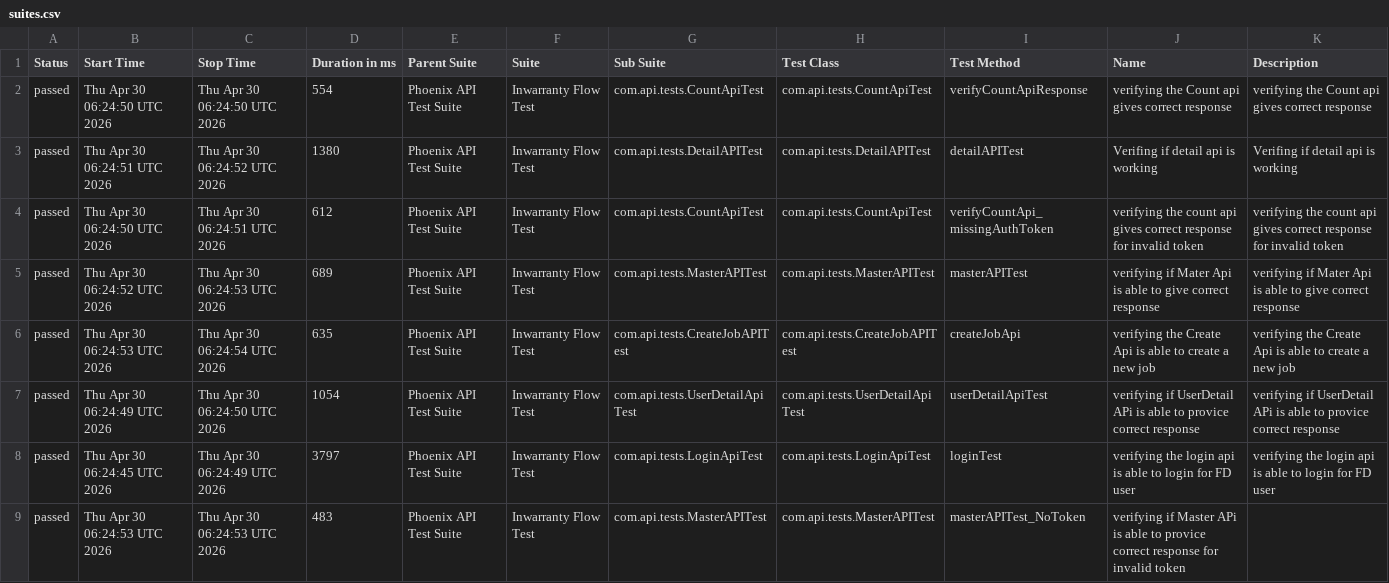
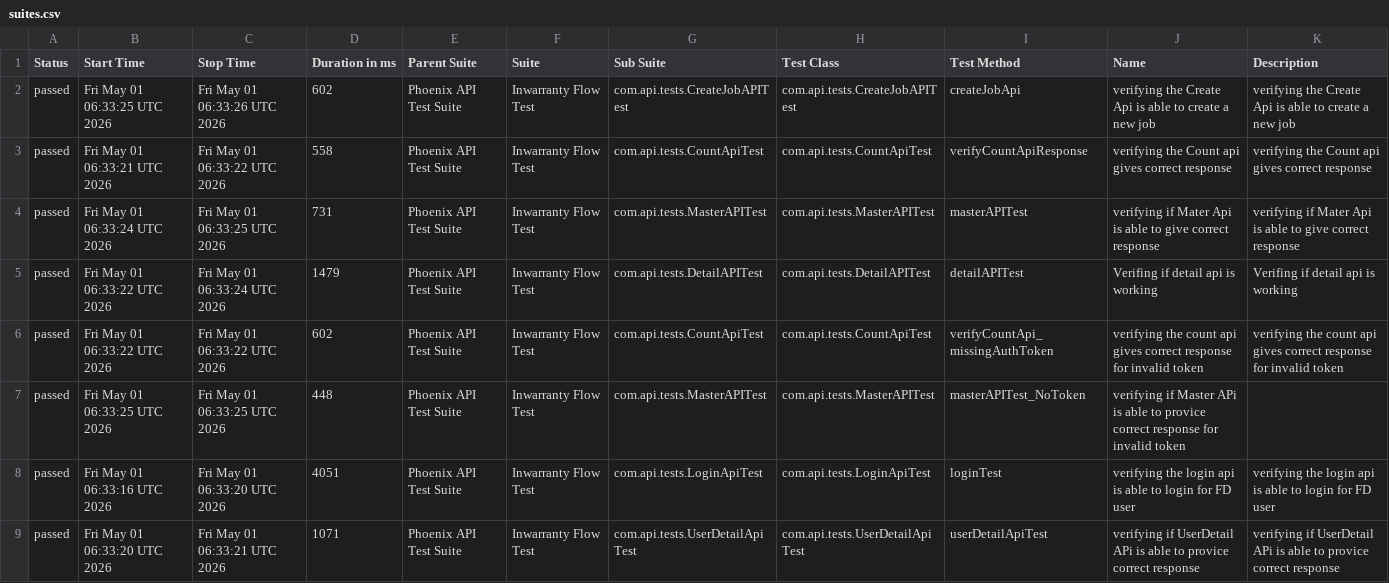
Before and after one commit to RanjaniManuel/PhoenixTestAutomationFramework, a CSV file: data/suites.csv, drawn as a sheet.

```diff
--- a/data/suites.csv
+++ b/data/suites.csv
@@ -1,9 +1,9 @@
 "Status","Start Time","Stop Time","Duration in ms","Parent Suite","Suite","Sub Suite","Test Class","Test Method","Name","Description"
-"passed","Thu Apr 30 06:24:50 UTC 2026","Thu Apr 30 06:24:50 UTC 2026","554","Phoenix API Test Suite","Inwarranty Flow Test","com.api.tests.CountApiTest","com.api.tests.CountApiTest","verifyCountApiResponse","verifying the Count api gives correct response","verifying the Count api gives correct response"
-"passed","Thu Apr 30 06:24:51 UTC 2026","Thu Apr 30 06:24:52 UTC 2026","1380","Phoenix API Test Suite","Inwarranty Flow Test","com.api.tests.DetailAPITest","com.api.tests.DetailAPITest","detailAPITest","Verifing if  detail api is working ","Verifing if  detail api is working "
-"passed","Thu Apr 30 06:24:50 UTC 2026","Thu Apr 30 06:24:51 UTC 2026","612","Phoenix API Test Suite","Inwarranty Flow Test","com.api.tests.CountApiTest","com.api.tests.CountApiTest","verifyCountApi_missingAuthToken","verifying the count api gives correct response for invalid token","verifying the count api gives correct response for invalid token"
-"passed","Thu Apr 30 06:24:52 UTC 2026","Thu Apr 30 06:24:53 UTC 2026","689","Phoenix API Test Suite","Inwarranty Flow Test","com.api.tests.MasterAPITest","com.api.tests.MasterAPITest","masterAPITest","verifying if Mater Api is able to give correct response","verifying if Mater Api is able to give correct response"
-"passed","Thu Apr 30 06:24:53 UTC 2026","Thu Apr 30 06:24:54 UTC 2026","635","Phoenix API Test Suite","Inwarranty Flow Test","com.api.tests.CreateJobAPITest","com.api.tests.CreateJobAPITest","createJobApi","verifying the Create Api is able to create a new job","verifying the Create Api is able to create a new job"
-"passed","Thu Apr 30 06:24:49 UTC 2026","Thu Apr 30 06:24:50 UTC 2026","1054","Phoenix API Test Suite","Inwarranty Flow Test","com.api.tests.UserDetailApiTest","com.api.tests.UserDetailApiTest","userDetailApiTest","verifying if UserDetail APi is able to provice correct response","verifying if UserDetail APi is able to provice correct response"
-"passed","Thu Apr 30 06:24:45 UTC 2026","Thu Apr 30 06:24:49 UTC 2026","3797","Phoenix API Test Suite","Inwarranty Flow Test","com.api.tests.LoginApiTest","com.api.tests.LoginApiTest","loginTest","verifying the login api is able to login for FD user","verifying the login api is able to login for FD user"
-"passed","Thu Apr 30 06:24:53 UTC 2026","Thu Apr 30 06:24:53 UTC 2026","483","Phoenix API Test Suite","Inwarranty Flow Test","com.api.tests.MasterAPITest","com.api.tests.MasterAPITest","masterAPITest_NoToken","verifying if Master APi is able to provice correct response for invalid token",""
+"passed","Fri May 01 06:33:25 UTC 2026","Fri May 01 06:33:26 UTC 2026","602","Phoenix API Test Suite","Inwarranty Flow Test","com.api.tests.CreateJobAPITest","com.api.tests.CreateJobAPITest","createJobApi","verifying the Create Api is able to create a new job","verifying the Create Api is able to create a new job"
+"passed","Fri May 01 06:33:21 UTC 2026","Fri May 01 06:33:22 UTC 2026","558","Phoenix API Test Suite","Inwarranty Flow Test","com.api.tests.CountApiTest","com.api.tests.CountApiTest","verifyCountApiResponse","verifying the Count api gives correct response","verifying the Count api gives correct response"
+"passed","Fri May 01 06:33:24 UTC 2026","Fri May 01 06:33:25 UTC 2026","731","Phoenix API Test Suite","Inwarranty Flow Test","com.api.tests.MasterAPITest","com.api.tests.MasterAPITest","masterAPITest","verifying if Mater Api is able to give correct response","verifying if Mater Api is able to give correct response"
+"passed","Fri May 01 06:33:22 UTC 2026","Fri May 01 06:33:24 UTC 2026","1479","Phoenix API Test Suite","Inwarranty Flow Test","com.api.tests.DetailAPITest","com.api.tests.DetailAPITest","detailAPITest","Verifing if  detail api is working ","Verifing if  detail api is working "
+"passed","Fri May 01 06:33:22 UTC 2026","Fri May 01 06:33:22 UTC 2026","602","Phoenix API Test Suite","Inwarranty Flow Test","com.api.tests.CountApiTest","com.api.tests.CountApiTest","verifyCountApi_missingAuthToken","verifying the count api gives correct response for invalid token","verifying the count api gives correct response for invalid token"
+"passed","Fri May 01 06:33:25 UTC 2026","Fri May 01 06:33:25 UTC 2026","448","Phoenix API Test Suite","Inwarranty Flow Test","com.api.tests.MasterAPITest","com.api.tests.MasterAPITest","masterAPITest_NoToken","verifying if Master APi is able to provice correct response for invalid token",""
+"passed","Fri May 01 06:33:16 UTC 2026","Fri May 01 06:33:20 UTC 2026","4051","Phoenix API Test Suite","Inwarranty Flow Test","com.api.tests.LoginApiTest","com.api.tests.LoginApiTest","loginTest","verifying the login api is able to login for FD user","verifying the login api is able to login for FD user"
+"passed","Fri May 01 06:33:20 UTC 2026","Fri May 01 06:33:21 UTC 2026","1071","Phoenix API Test Suite","Inwarranty Flow Test","com.api.tests.UserDetailApiTest","com.api.tests.UserDetailApiTest","userDetailApiTest","verifying if UserDetail APi is able to provice correct response","verifying if UserDetail APi is able to provice correct response"
```
Also changed, not shown: data/behaviors.csv, 51 other files.
